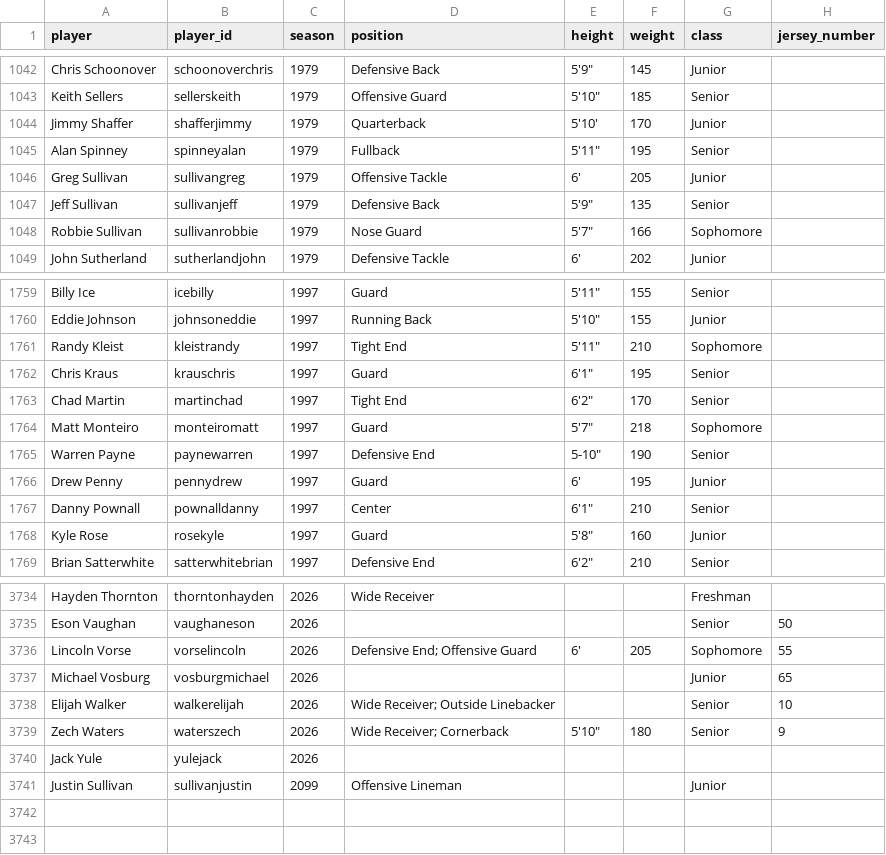
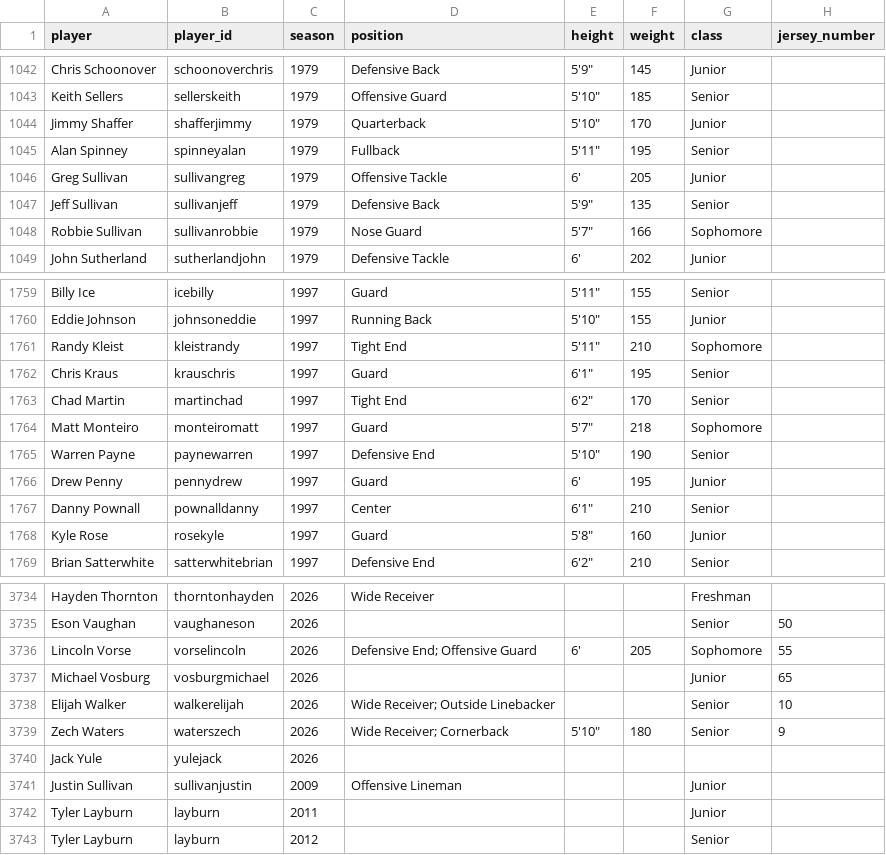
Before and after one commit to dylanhecox/stafford-indians-football, a CSV file: Master_PlayerList.csv, drawn as a sheet; only a part is shown, gaps mark what is left out.

Commit message:
Add files via upload

```diff
--- a/Master_PlayerList.csv
+++ b/Master_PlayerList.csv
@@ -1043,3 +1043,3 @@ Chris Schoonover,schoonoverchris,1979,Defensive Back,"5'9""",145,Junior,
 Keith Sellers,sellerskeith,1979,Offensive Guard,"5'10""",185,Senior,
-Jimmy Shaffer,shafferjimmy,1979,Quarterback,5'10',170,Junior,
+Jimmy Shaffer,shafferjimmy,1979,Quarterback,"5'10""",170,Junior,
 Alan Spinney,spinneyalan,1979,Fullback,"5'11""",195,Senior,
@@ -1764,3 +1764,3 @@ Chad Martin,martinchad,1997,Tight End,"6'2""",170,Senior,
 Matt Monteiro,monteiromatt,1997,Guard,"5'7""",218,Sophomore,
-Warren Payne,paynewarren,1997,Defensive End,"5-10""",190,Senior,
+Warren Payne,paynewarren,1997,Defensive End,"5'10""",190,Senior,
 Drew Penny,pennydrew,1997,Guard,6',195,Junior,
@@ -3740,2 +3740,4 @@ Zech Waters,waterszech,2026,Wide Receiver; Cornerback,"5'10""",180,Senior,9
 Jack Yule,yulejack,2026,,,,,
-Justin Sullivan,sullivanjustin,2099,Offensive Lineman,,,Junior,
+Justin Sullivan,sullivanjustin,2009,Offensive Lineman,,,Junior,
+Tyler Layburn,layburn,2011,,,,Junior,
+Tyler Layburn,layburn,2012,,,,Senior,
```
